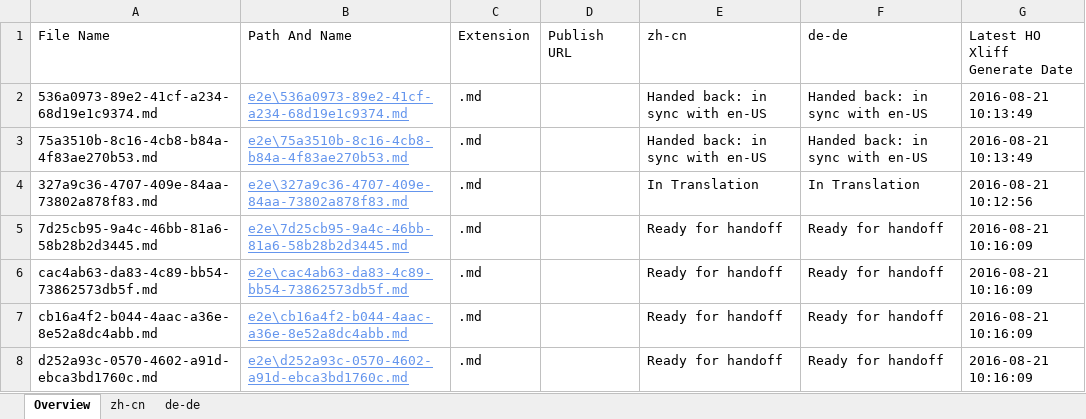
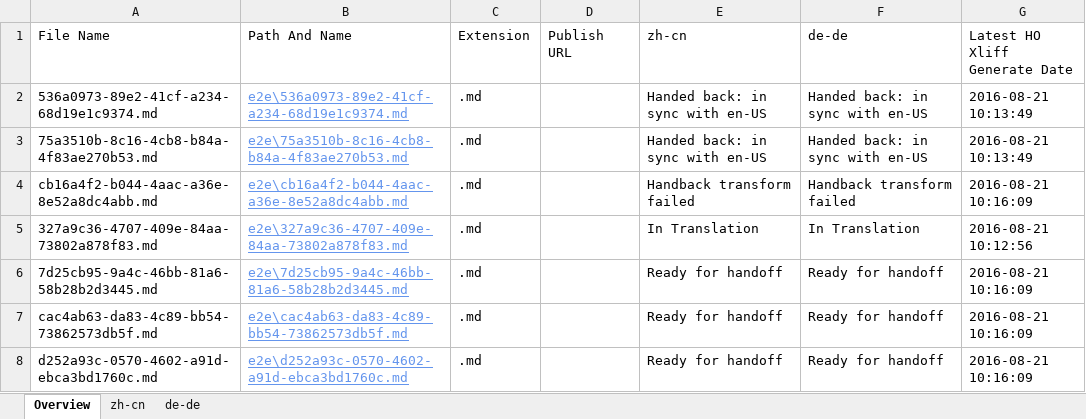
Before and after one commit to OpenLocalizationTestOrg/ol-test0-handback, an Excel workbook: ol-handback/OpenLocalizationTestOrg/ol-test0/ci/localization-status.xlsx, sheet Overview, drawn as a sheet; values as stored, in another font and other column widths than the file's, no borders; table styles not drawn; removed rows and columns are numbered as before the commit, all else as after; the diff names each change by its address in the sheet, - before the commit and + after, or states it on an @@ line.

Commit message:
Generate Report for Handback

```diff
--- a/ol-handback/OpenLocalizationTestOrg/ol-test0/ci/localization-status.xlsx (sheet Overview)
+++ b/ol-handback/OpenLocalizationTestOrg/ol-test0/ci/localization-status.xlsx (sheet Overview)
+row 4: cb16a4f2-b044-4aac-a36e-8e52a8dc4abb.md | e2e\cb16a4f2-b044-4aac-a36e-8e52a8dc4abb.md | .md |  | Handback transform failed | Handback transform failed | 2016-08-21 10:16:09
-row 7: cb16a4f2-b044-4aac-a36e-8e52a8dc4abb.md | e2e\cb16a4f2-b044-4aac-a36e-8e52a8dc4abb.md | .md |  | Ready for handoff | Ready for handoff | 2016-08-21 10:16:09
```
Also changed, not shown: sheet zh-cn, sheet de-de, 1 other file.
